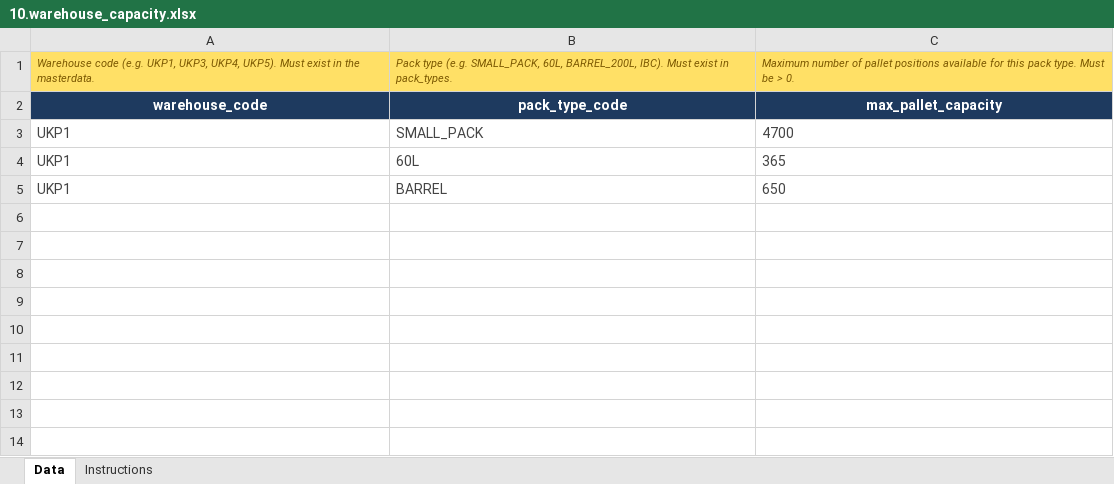
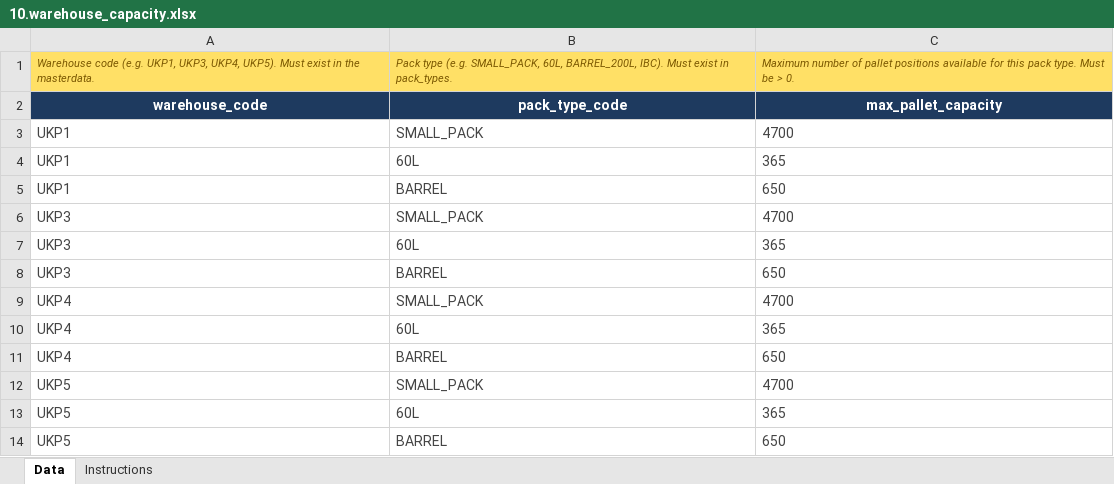
Before and after one commit to domcreatesAI/RCCP, an Excel workbook: uploads_templates/uploads_for_validation/10.warehouse_capacity.xlsx, sheet Data, drawn as a sheet; values as stored, in another font and other column widths than the file's, no borders; the diff names each change by its address in the sheet, - before the commit and + after, or states it on an @@ line.

```diff
--- a/uploads_templates/uploads_for_validation/10.warehouse_capacity.xlsx (sheet Data)
+++ b/uploads_templates/uploads_for_validation/10.warehouse_capacity.xlsx (sheet Data)
+row 6: UKP3 | SMALL_PACK | 4700
+row 7: UKP3 | 60L | 365
+row 8: UKP3 | BARREL | 650
+row 9: UKP4 | SMALL_PACK | 4700
+row 10: UKP4 | 60L | 365
+row 11: UKP4 | BARREL | 650
+row 12: UKP5 | SMALL_PACK | 4700
+row 13: UKP5 | 60L | 365
+row 14: UKP5 | BARREL | 650
```
Also changed, not shown: uploads_templates/uploads_for_validation/5.line_resource_requirements.xlsx, uploads_templates/uploads_for_validation/7.plant_resource_requirements.xlsx, 12 other files.
